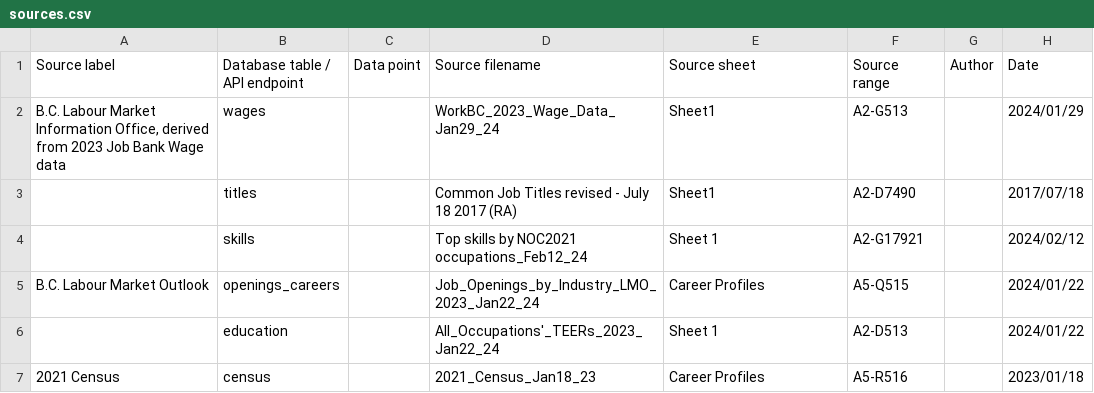
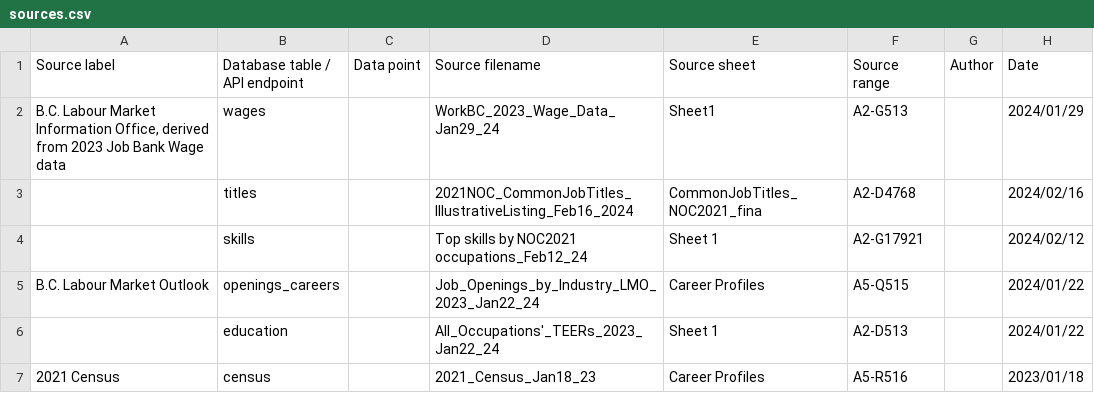
Before and after one commit to bcgov/workbc-ssot, a CSV file: migration/load/sources.csv, drawn as a sheet; only a part is shown.

Commit message:
[NOC-130] Ingest new Job Title dataset

```diff
--- a/migration/load/sources.csv
+++ b/migration/load/sources.csv
@@ -2,3 +2,3 @@
 "B.C. Labour Market Information Office, derived from 2023 Job Bank Wage data","wages",,"WorkBC_2023_Wage_Data_Jan29_24","Sheet1","A2-G513",,"2024/01/29"
-,"titles",,"Common Job Titles revised - July 18 2017 (RA)","Sheet1","A2-D7490",,"2017/07/18"
+,"titles",,"2021NOC_CommonJobTitles_IllustrativeListing_Feb16_2024","CommonJobTitles_NOC2021_fina","A2-D4768",,"2024/02/16"
 ,"skills",,"Top skills by NOC2021 occupations_Feb12_24","Sheet 1","A2-G17921",,"2024/02/12"
```
Also changed, not shown: 5 other files.
